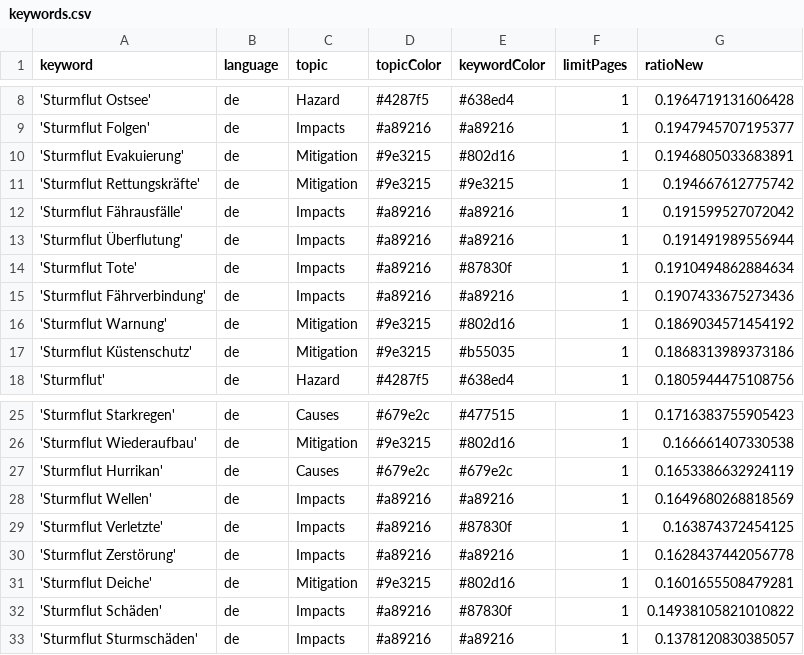
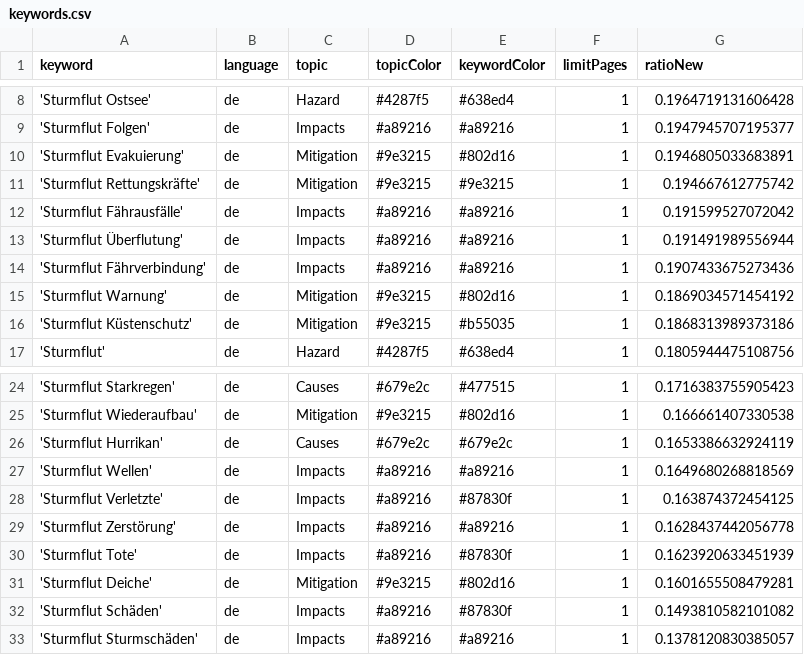
Before and after one commit to MomoMusic/winterIsComing2, a CSV file: keywords.csv, drawn as a sheet; only a part is shown, gaps mark what is left out.

Commit message:
Commit from GitHub Actions (harvest:0.0)

```diff
--- a/keywords.csv
+++ b/keywords.csv
@@ -13,3 +13,2 @@ keyword,language,topic,topicColor,keywordColor,limitPages,ratioNew
 'Sturmflut Überflutung',de,Impacts,#a89216,#a89216,1,0.191491989556944
-'Sturmflut Tote',de,Impacts,#a89216,#87830f,1,0.1910494862884634
 'Sturmflut Fährverbindung',de,Impacts,#a89216,#a89216,1,0.1907433675273436
@@ -30,4 +29,5 @@ keyword,language,topic,topicColor,keywordColor,limitPages,ratioNew
 'Sturmflut Zerstörung',de,Impacts,#a89216,#a89216,1,0.1628437442056778
+'Sturmflut Tote',de,Impacts,#a89216,#87830f,1,0.1623920633451939
 'Sturmflut Deiche',de,Mitigation,#9e3215,#802d16,1,0.1601655508479281
-'Sturmflut Schäden',de,Impacts,#a89216,#87830f,1,0.14938105821010822
+'Sturmflut Schäden',de,Impacts,#a89216,#87830f,1,0.1493810582101082
 'Sturmflut Sturmschäden',de,Impacts,#a89216,#a89216,1,0.1378120830385057
```
